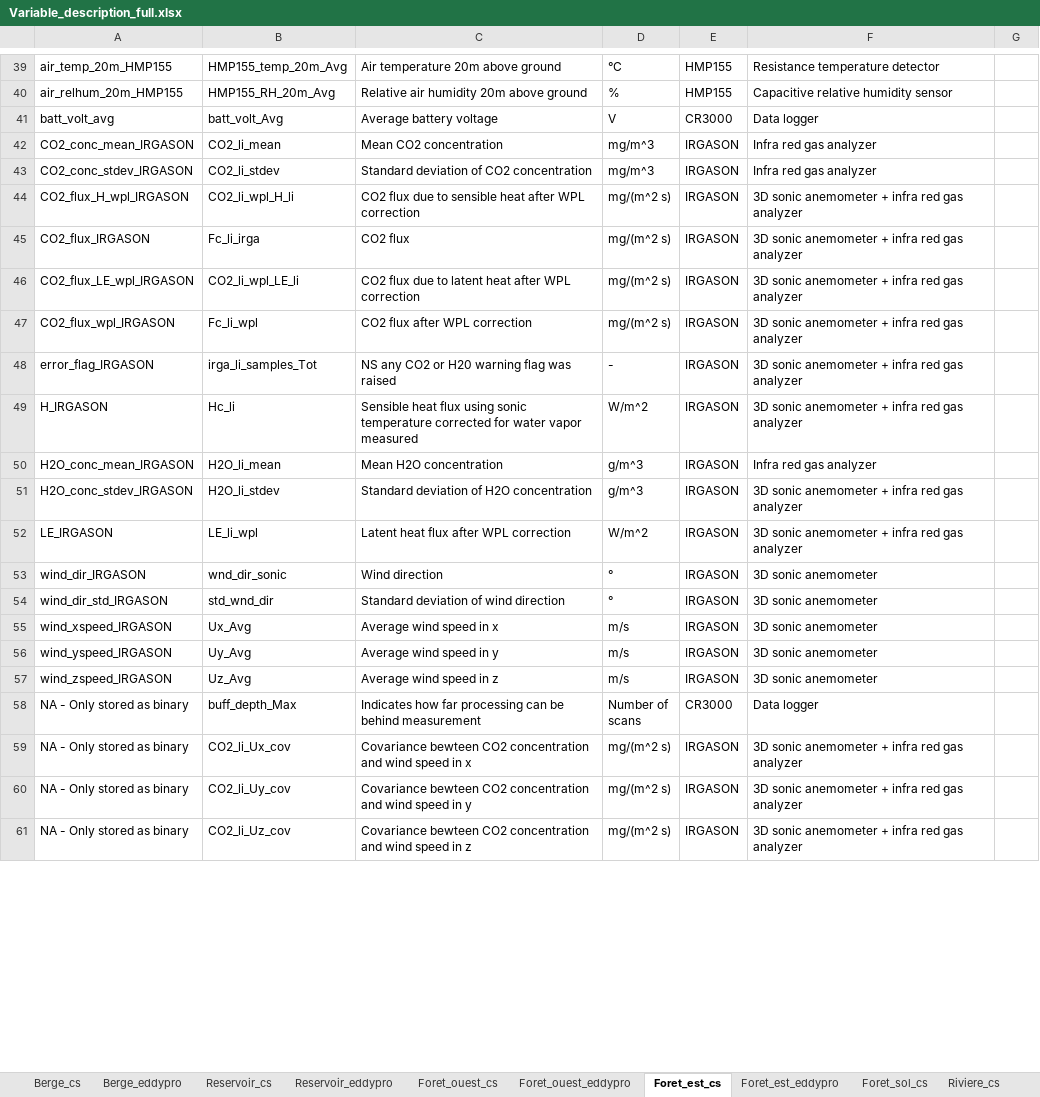
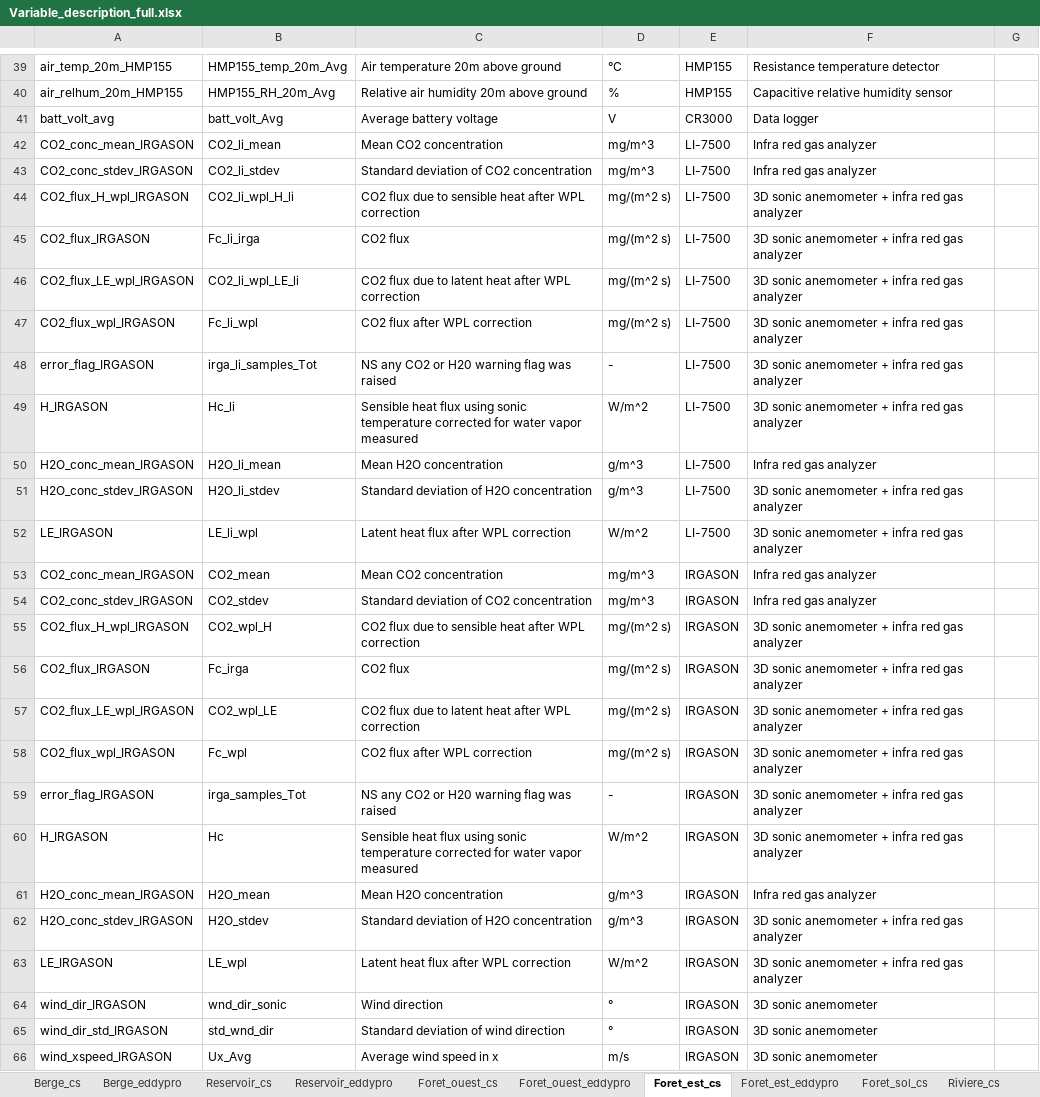
Before and after one commit to AntoineThiboult/Ro2_data_worflow, an Excel workbook: Resources/Variable_description_full.xlsx, sheet Foret_est_cs, drawn as a sheet; only a part is shown, gaps mark what is left out; the shorter side is filled out with more unchanged rows; values as stored, in another font and other column widths than the file's, no borders; the diff covers the shown part only; the diff names each change by its address in the sheet, - before the commit and + after, or states it on an @@ line.

Commit message:
Update variable description
Update variable description for LI-7500 replacement with Irgason

```diff
--- a/Resources/Variable_description_full.xlsx (sheet Foret_est_cs)
+++ b/Resources/Variable_description_full.xlsx (sheet Foret_est_cs)
-E42:E52: IRGASON
+E42:E52: LI-7500
+row 53: CO2_conc_mean_IRGASON | CO2_mean | Mean CO2 concentration | mg/m^3 | IRGASON | Infra red gas analyzer
+row 54: CO2_conc_stdev_IRGASON | CO2_stdev | Standard deviation of CO2 concentration | mg/m^3 | IRGASON | Infra red gas analyzer
+row 55: CO2_flux_H_wpl_IRGASON | CO2_wpl_H | CO2 flux due to sensible heat after WPL correction | mg/(m^2 s) | IRGASON | 3D sonic anemometer + infra red gas analyzer
+row 56: CO2_flux_IRGASON | Fc_irga | CO2 flux | mg/(m^2 s) | IRGASON | 3D sonic anemometer + infra red gas analyzer
+row 57: CO2_flux_LE_wpl_IRGASON | CO2_wpl_LE | CO2 flux due to latent heat after WPL correction | mg/(m^2 s) | IRGASON | 3D sonic anemometer + infra red gas analyzer
+row 58: CO2_flux_wpl_IRGASON | Fc_wpl | CO2 flux after WPL correction | mg/(m^2 s) | IRGASON | 3D sonic anemometer + infra red gas analyzer
+row 59: error_flag_IRGASON | irga_samples_Tot | NS any CO2 or H20 warning flag was raised | - | IRGASON | 3D sonic anemometer + infra red gas analyzer
+row 60: H_IRGASON | Hc | Sensible heat flux using sonic temperature corrected for water vapor measured | W/m^2 | IRGASON | 3D sonic anemometer + infra red gas analyzer
+row 61: H2O_conc_mean_IRGASON | H2O_mean | Mean H2O concentration | g/m^3 | IRGASON | Infra red gas analyzer
+row 62: H2O_conc_stdev_IRGASON | H2O_stdev | Standard deviation of H2O concentration | g/m^3 | IRGASON | 3D sonic anemometer + infra red gas analyzer
+row 63: LE_IRGASON | LE_wpl | Latent heat flux after WPL correction | W/m^2 | IRGASON | 3D sonic anemometer + infra red gas analyzer
```
Also changed, not shown: 3 added rows and 3 removed rows elsewhere in this sheet, sheet Foret_ouest_cs, sheet Berge_cs.
